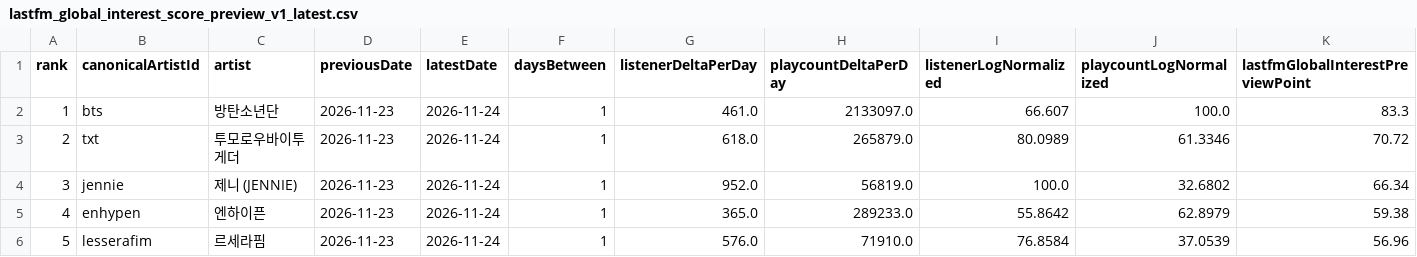
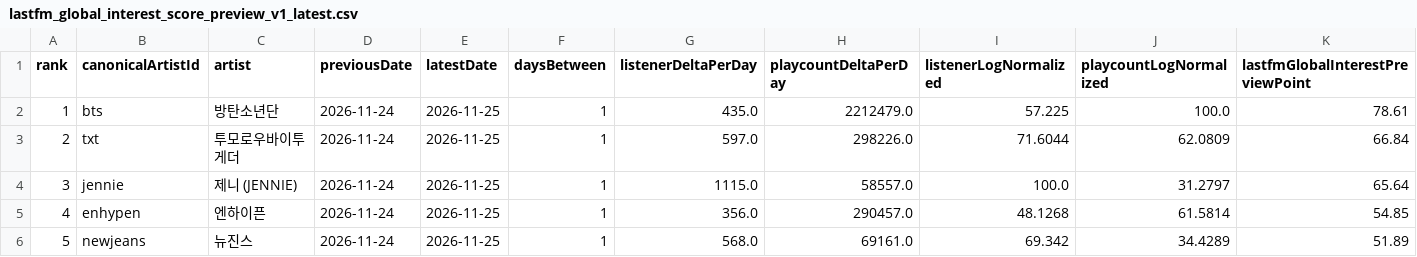
Before and after one commit to kpopmaker/fandex, a CSV file: data/lastfm-cloud/lastfm_global_interest_score_preview_v1_latest.csv, drawn as a sheet; only a part is shown; the diff covers the shown part only; the diff names each change by its address in the sheet, - before the commit and + after, or states it on an @@ line.

```diff
--- a/data/lastfm-cloud/lastfm_global_interest_score_preview_v1_latest.csv
+++ b/data/lastfm-cloud/lastfm_global_interest_score_preview_v1_latest.csv
-D2:D6 (previousDate): 2026-11-23
+D2:D6 (previousDate): 2026-11-24
-E2:E6 (latestDate): 2026-11-24
+E2:E6 (latestDate): 2026-11-25
-G2 (listenerDeltaPerDay): 461.0
+G2 (listenerDeltaPerDay): 435.0
-H2 (playcountDeltaPerDay): 2133097.0
+H2 (playcountDeltaPerDay): 2212479.0
-I2 (listenerLogNormalized): 66.607
+I2 (listenerLogNormalized): 57.225
-K2 (lastfmGlobalInterestPreviewPoint): 83.3
+K2 (lastfmGlobalInterestPreviewPoint): 78.61
-G3 (listenerDeltaPerDay): 618.0
+G3 (listenerDeltaPerDay): 597.0
-H3 (playcountDeltaPerDay): 265879.0
+H3 (playcountDeltaPerDay): 298226.0
-I3 (listenerLogNormalized): 80.0989
+I3 (listenerLogNormalized): 71.6044
-J3 (playcountLogNormalized): 61.3346
+J3 (playcountLogNormalized): 62.0809
-K3 (lastfmGlobalInterestPreviewPoint): 70.72
+K3 (lastfmGlobalInterestPreviewPoint): 66.84
-G4 (listenerDeltaPerDay): 952.0
+G4 (listenerDeltaPerDay): 1115.0
-H4 (playcountDeltaPerDay): 56819.0
+H4 (playcountDeltaPerDay): 58557.0
-J4 (playcountLogNormalized): 32.6802
+J4 (playcountLogNormalized): 31.2797
-K4 (lastfmGlobalInterestPreviewPoint): 66.34
+K4 (lastfmGlobalInterestPreviewPoint): 65.64
-G5 (listenerDeltaPerDay): 365.0
+G5 (listenerDeltaPerDay): 356.0
-H5 (playcountDeltaPerDay): 289233.0
+H5 (playcountDeltaPerDay): 290457.0
-I5 (listenerLogNormalized): 55.8642
+I5 (listenerLogNormalized): 48.1268
-J5 (playcountLogNormalized): 62.8979
+J5 (playcountLogNormalized): 61.5814
-K5 (lastfmGlobalInterestPreviewPoint): 59.38
+K5 (lastfmGlobalInterestPreviewPoint): 54.85
-B6 (canonicalArtistId): lesserafim
+B6 (canonicalArtistId): newjeans
-C6 (artist): 르세라핌
+C6 (artist): 뉴진스
-G6 (listenerDeltaPerDay): 576.0
+G6 (listenerDeltaPerDay): 568.0
-H6 (playcountDeltaPerDay): 71910.0
+H6 (playcountDeltaPerDay): 69161.0
-I6 (listenerLogNormalized): 76.8584
+I6 (listenerLogNormalized): 69.342
-J6 (playcountLogNormalized): 37.0539
+J6 (playcountLogNormalized): 34.4289
-K6 (lastfmGlobalInterestPreviewPoint): 56.96
+K6 (lastfmGlobalInterestPreviewPoint): 51.89
```
Also changed, not shown: 109 edited cells elsewhere in this file, data/lastfm-cloud/lastfm_artist_interest_history_v1.csv, data/lastfm-cloud/lastfm_global_interest_delta_v1_latest.csv, 1 other file.
